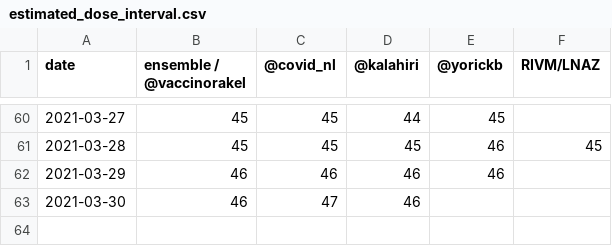
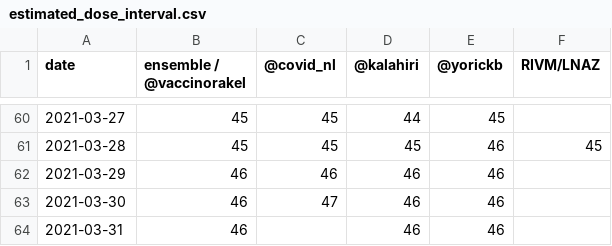
Before and after one commit to Sikerdebaard/vaccinatie-orakel, a CSV file: data/estimated_dose_interval.csv, drawn as a sheet; only a part is shown, gaps mark what is left out.

```diff
--- a/data/estimated_dose_interval.csv
+++ b/data/estimated_dose_interval.csv
@@ -62,2 +62,3 @@ date,ensemble / @vaccinorakel,@covid_nl,@kalahiri,@yorickb,RIVM/LNAZ
 2021-03-29,46,46,46,46,
-2021-03-30,46,47,46,,
+2021-03-30,46,47,46,46,
+2021-03-31,46,,46,46,
```
Also changed, not shown: data/ensemble.csv, data/models/kalahiri.csv, 9 other files.
